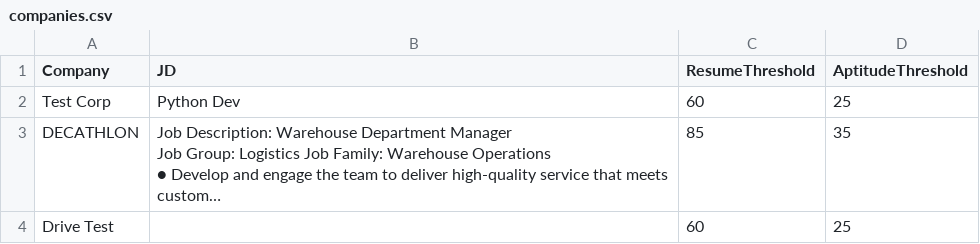
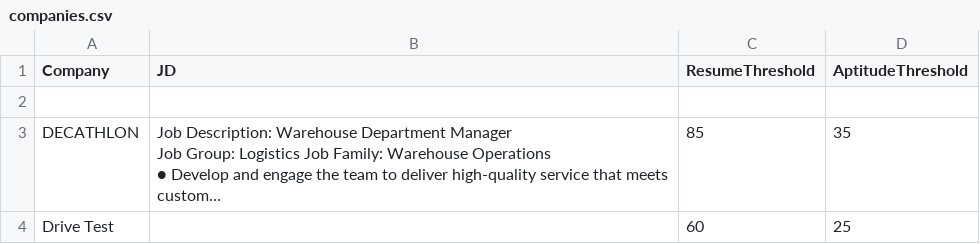
Before and after one commit to ADVAITH7781/AUTO-HIRE-PRO, a CSV file: companies.csv, drawn as a sheet; long unchanged cells end in …; the diff names each change by its address in the sheet, - before the commit and + after, or states it on an @@ line.

Commit message:
Update

```diff
--- a/companies.csv
+++ b/companies.csv
-row 2: Test Corp | Python Dev | 60 | 25
+row 2: (empty)
```
